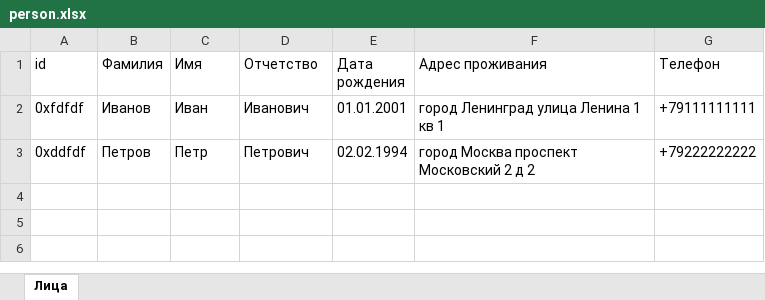
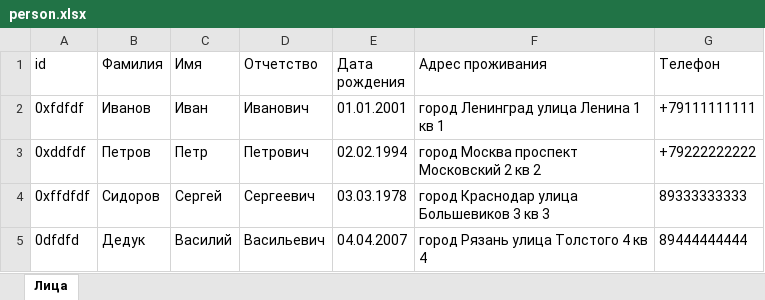
Before and after one commit to notweens/RNLP, an Excel workbook: out/artifacts/RNLP_jar/src/main/person.xlsx, sheet Лица, drawn as a sheet; values as stored, in another font and other column widths than the file's, no borders; the diff names each change by its address in the sheet, - before the commit and + after, or states it on an @@ line.

```diff
--- a/out/artifacts/RNLP_jar/src/main/person.xlsx (sheet Лица)
+++ b/out/artifacts/RNLP_jar/src/main/person.xlsx (sheet Лица)
-F3 (Адрес проживания): город Москва проспект Московский 2 д 2
+F3 (Адрес проживания): город Москва проспект Московский 2 кв 2
+row 4: 0xffdfdf | Сидоров | Сергей | Сергеевич | 03.03.1978 | город Краснодар улица Большевиков 3 кв 3 | 89333333333
+row 5: 0dfdfd | Дедук | Василий | Васильевич | 04.04.2007 | город Рязань улица Толстого 4 кв 4 | 89444444444
```
Also changed, not shown: src/main/person.xlsx, 12 other files.
